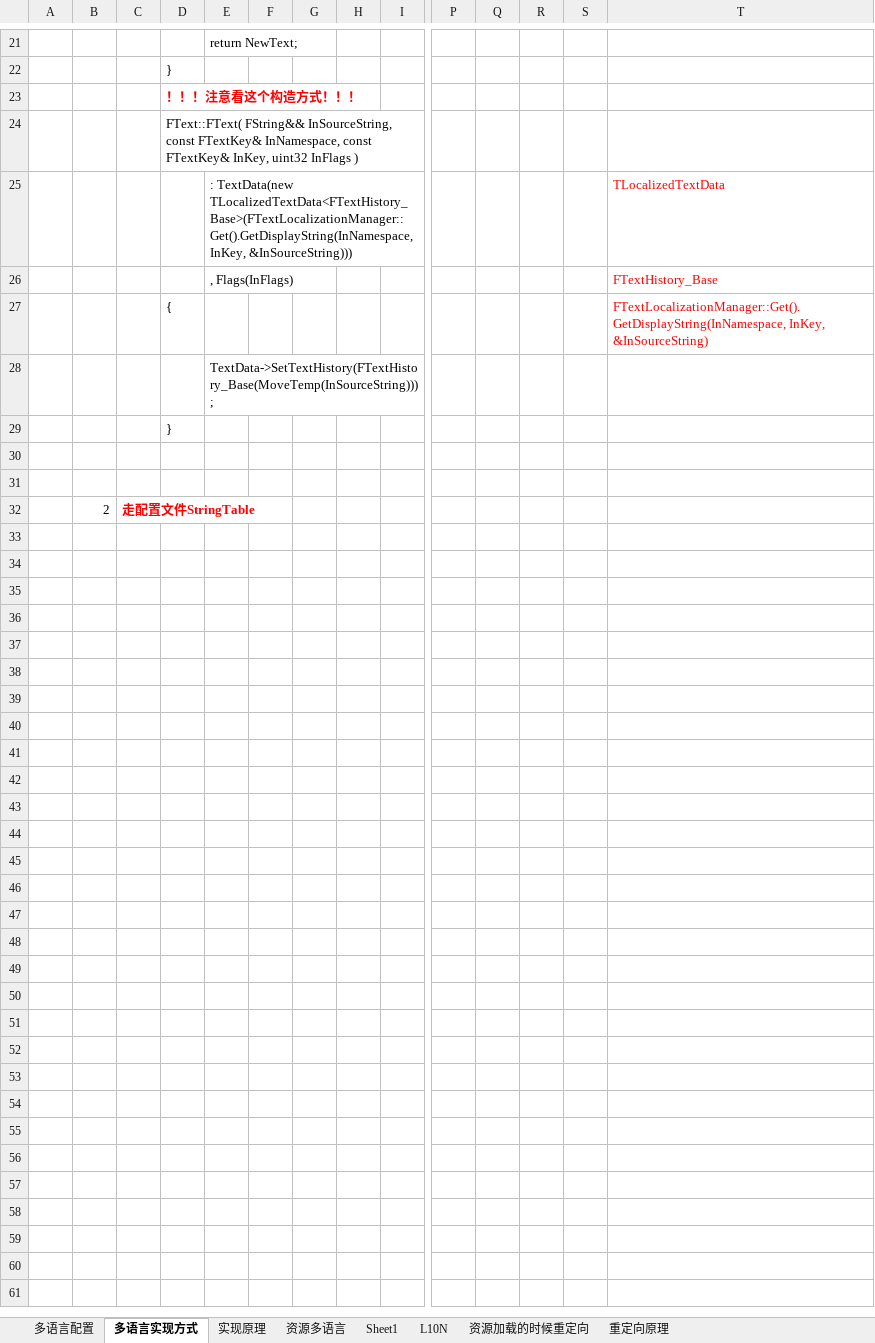
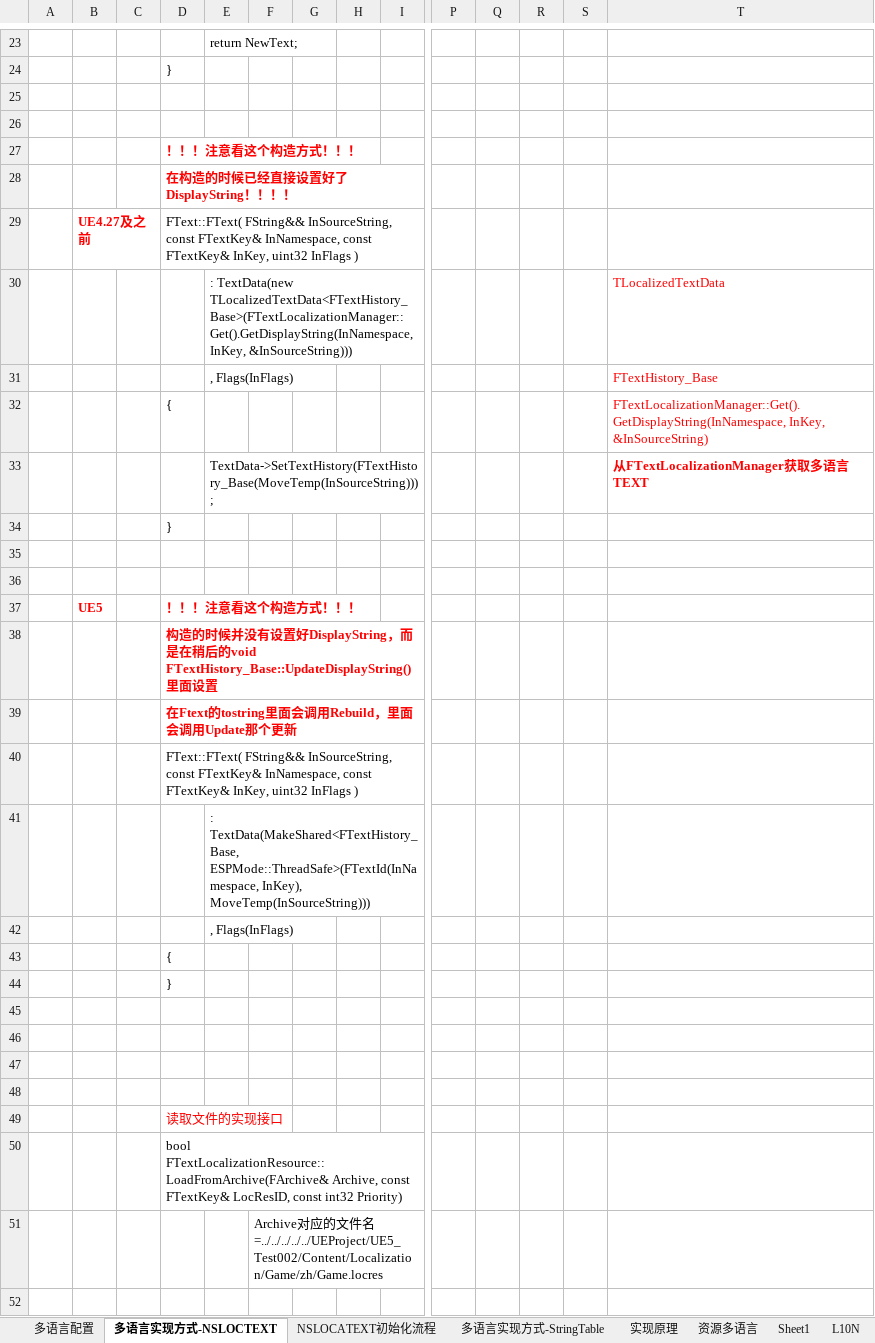
Before and after one commit to guanzhongdaoke/ue, an Excel workbook: doc/ue_Localization_Dashboard.xlsx, sheet 多语言实现方式-NSLOCTEXT, drawn as a sheet; only a part is shown, gaps mark what is left out; values as stored, in another font and other column widths than the file's, no borders; charts and pictures not drawn; addresses are those after the commit; rows hold the shown columns only; the diff covers the shown part only; the diff names each change by its address in the sheet, - before the commit and + after, or states it on an @@ line.

```diff
--- a/doc/ue_Localization_Dashboard.xlsx (sheet 多语言实现方式-NSLOCTEXT)
+++ b/doc/ue_Localization_Dashboard.xlsx (sheet 多语言实现方式-NSLOCTEXT)
-sheet tab: 多语言实现方式
+sheet tab: 多语言实现方式-NSLOCTEXT
+sheet tab: NSLOCATEXT初始化流程
+sheet tab: 多语言实现方式-StringTable
+row 25: (empty)
+row 26: (empty)
-D28: FText::FText( FString&& InSourceString, const FTextKey& InNamespace, const FTextKey& InKey, uint32 InFlags )
+D28: 在构造的时候已经直接设置好了DisplayString！！！！
@@ D28 bold: off → on, text colour: black → #FF0000 @@
+row 29:  | UE4.27及之前 |  | FText::FText( FString&& InSourceString, const FTextKey& InNamespace, const FTextKey& InKey, uint32 InFlags )
-T33: (empty)
+T33: 从FTextLocalizationManager获取多语言TEXT
+row 37:  | UE5 |  | ！！！注意看这个构造方式！！！
+row 38:  |  |  | 构造的时候并没有设置好DisplayString，而是在稍后的void FTextHistory_Base::UpdateDisplayString()里面设置
+row 39:  |  |  | 在Ftext的tostring里面会调用Rebuild，里面会调用Update那个更新
+row 40:  |  |  | FText::FText( FString&& InSourceString, const FTextKey& InNamespace, const FTextKey& InKey, uint32 InFlags )
+row 41:  |  |  |  | : TextData(MakeShared<FTextHistory_Base, ESPMode::ThreadSafe>(FTextId(InNamespace, InKey), MoveTemp(InSourceString)))
+row 42:  |  |  |  | , Flags(InFlags)
+row 43:  |  |  | {
+row 44:  |  |  | }
-row 45:  | 2 | 走配置文件StringTable
+row 45: (empty)
+row 46: (empty)
+row 47: (empty)
+row 48: (empty)
+row 49:  |  |  | 读取文件的实现接口
+row 50:  |  |  | bool FTextLocalizationResource::LoadFromArchive(FArchive& Archive, const FTextKey& LocResID, const int32 Priority)
+row 51:  |  |  |  |  | Archive对应的文件名=../../../../../UEProject/UE5_Test002/Content/Localization/Game/zh/Game.locres
+row 52: (empty)
```
Also changed, not shown: 7 added rows elsewhere in this sheet, sheet 多语言配置, sheet 重定向原理, charts or pictures, doc/ue_IAssetRegistry.xlsx, doc/ue_ftext.xlsx, 3 other files.
